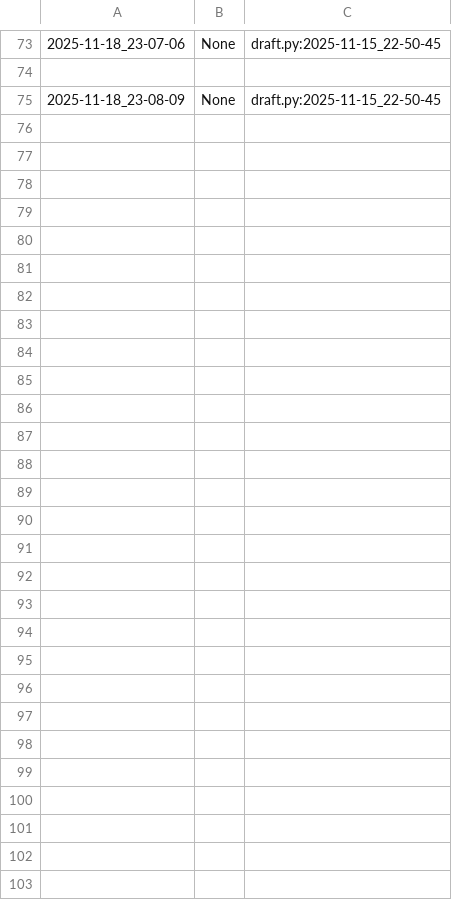
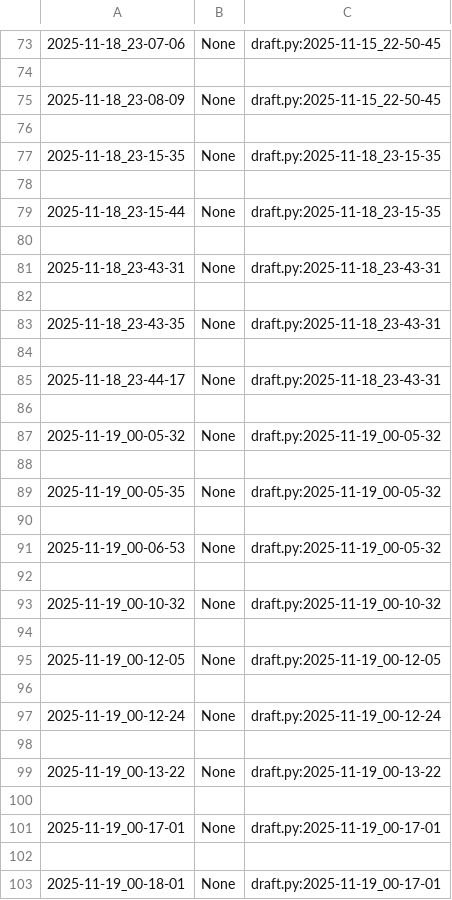
Before and after one commit to qxcode-course/poo-rc-bloco-c-emanoelsilva1712-code, a CSV file: myrep/.tko/track/poo@pula-pula/track.csv, drawn as a sheet; only a part is shown, gaps mark what is left out; the diff names each change by its address in the sheet, - before the commit and + after, or states it on an @@ line.

```diff
--- a/myrep/.tko/track/poo@pula-pula/track.csv
+++ b/myrep/.tko/track/poo@pula-pula/track.csv
+row 76: (empty)
+row 77: 2025-11-18_23-15-35 | None | draft.py:2025-11-18_23-15-35
+row 78: (empty)
+row 79: 2025-11-18_23-15-44 | None | draft.py:2025-11-18_23-15-35
+row 80: (empty)
+row 81: 2025-11-18_23-43-31 | None | draft.py:2025-11-18_23-43-31
+row 82: (empty)
+row 83: 2025-11-18_23-43-35 | None | draft.py:2025-11-18_23-43-31
+row 84: (empty)
+row 85: 2025-11-18_23-44-17 | None | draft.py:2025-11-18_23-43-31
+row 86: (empty)
+row 87: 2025-11-19_00-05-32 | None | draft.py:2025-11-19_00-05-32
+row 88: (empty)
+row 89: 2025-11-19_00-05-35 | None | draft.py:2025-11-19_00-05-32
+row 90: (empty)
+row 91: 2025-11-19_00-06-53 | None | draft.py:2025-11-19_00-05-32
+row 92: (empty)
+row 93: 2025-11-19_00-10-32 | None | draft.py:2025-11-19_00-10-32
+row 94: (empty)
+row 95: 2025-11-19_00-12-05 | None | draft.py:2025-11-19_00-12-05
+row 96: (empty)
+row 97: 2025-11-19_00-12-24 | None | draft.py:2025-11-19_00-12-24
+row 98: (empty)
+row 99: 2025-11-19_00-13-22 | None | draft.py:2025-11-19_00-13-22
+row 100: (empty)
+row 101: 2025-11-19_00-17-01 | None | draft.py:2025-11-19_00-17-01
+row 102: (empty)
+row 103: 2025-11-19_00-18-01 | None | draft.py:2025-11-19_00-17-01
```
Also changed, not shown: 6 other files.
